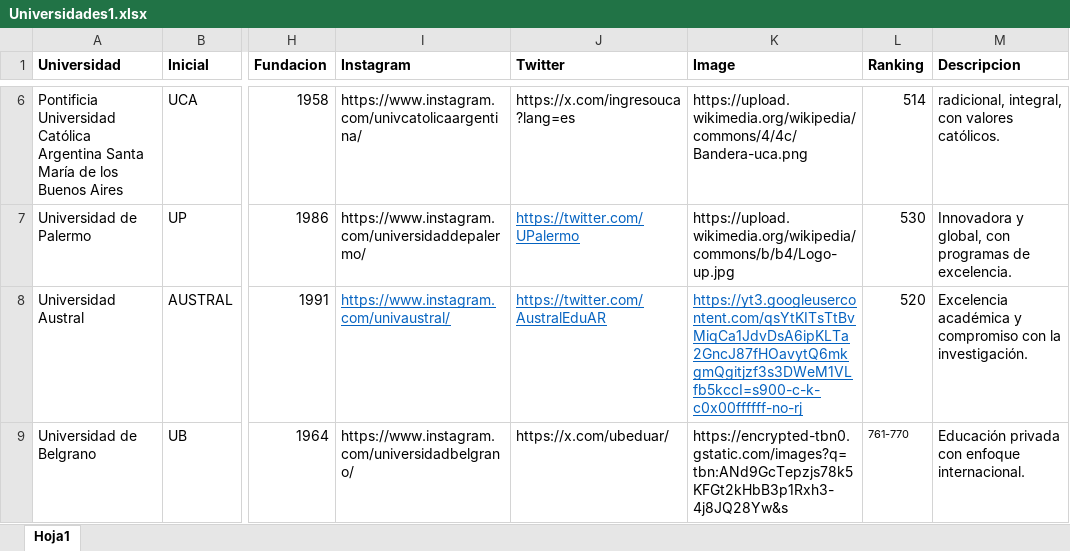
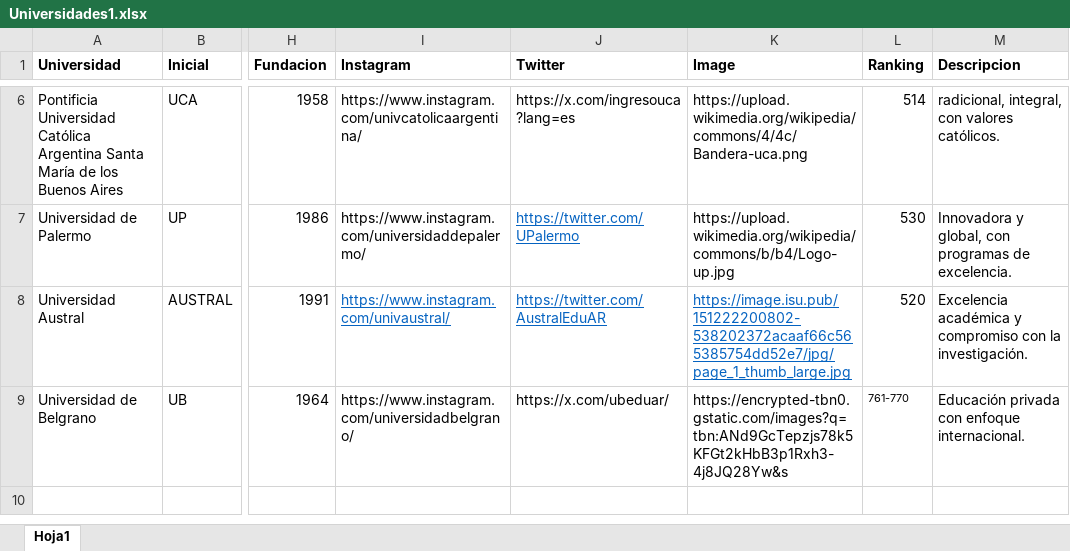
Before and after one commit to martingotz/tesis14, an Excel workbook: my-chatbot/client/public/Universidades1.xlsx, sheet Hoja1, drawn as a sheet; only a part is shown, gaps mark what is left out; values as stored, in another font and other column widths than the file's, no borders; the diff names each change by its address in the sheet, - before the commit and + after, or states it on an @@ line.

```diff
--- a/my-chatbot/client/public/Universidades1.xlsx (sheet Hoja1)
+++ b/my-chatbot/client/public/Universidades1.xlsx (sheet Hoja1)
-K8 (Image): https://yt3.googleusercontent.com/qsYtKITsTtBvMiqCa1JdvDsA6ipKLTa2GncJ87fHOavytQ6mkgmQgitjzf3s3DWeM1VLfb5kccI=s900-c-k-c0x00ffffff-no-rj
+K8 (Image): https://image.isu.pub/151222200802-538202372acaaf66c565385754dd52e7/jpg/page_1_thumb_large.jpg
```
Also changed, not shown: 9 other files.
